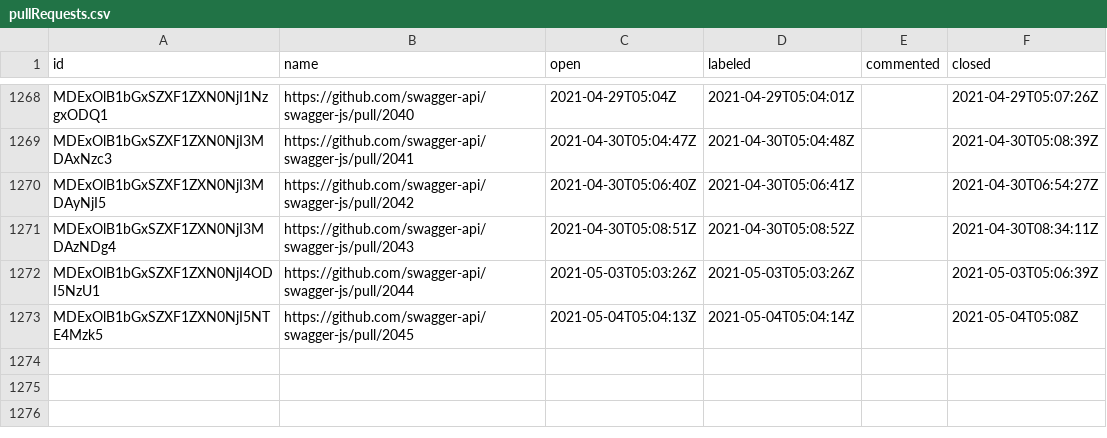
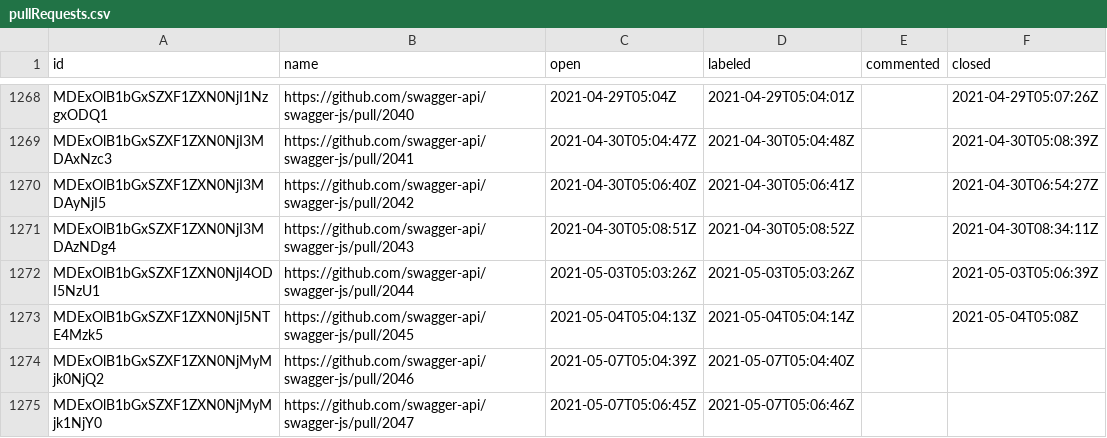
Before and after one commit to SmartBear/swagger-oselvar-metrics, a CSV file: data/swagger-api/swagger-js/pullRequests.csv, drawn as a sheet; only a part is shown, gaps mark what is left out; the diff names each change by its address in the sheet, - before the commit and + after, or states it on an @@ line.

```diff
--- a/data/swagger-api/swagger-js/pullRequests.csv
+++ b/data/swagger-api/swagger-js/pullRequests.csv
+row 1274: MDExOlB1bGxSZXF1ZXN0NjMyMjk0NjQ2 | https://github.com/swagger-api/swagger-js/pull/2046 | 2021-05-07T05:04:39Z | 2021-05-07T05:04:40Z
+row 1275: MDExOlB1bGxSZXF1ZXN0NjMyMjk1NjY0 | https://github.com/swagger-api/swagger-js/pull/2047 | 2021-05-07T05:06:45Z | 2021-05-07T05:06:46Z
```
Also changed, not shown: data/swagger-api/swagger-codegen/issues.csv.
